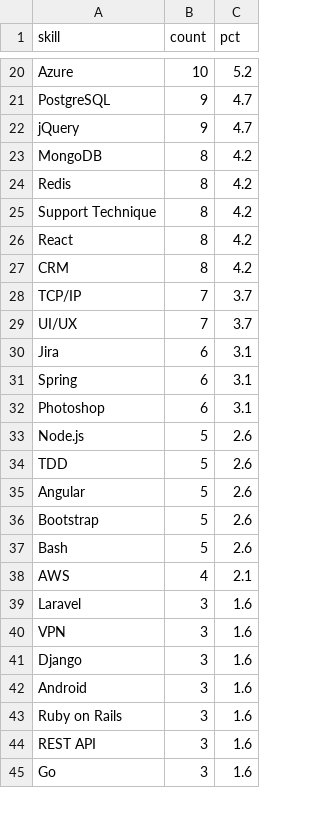
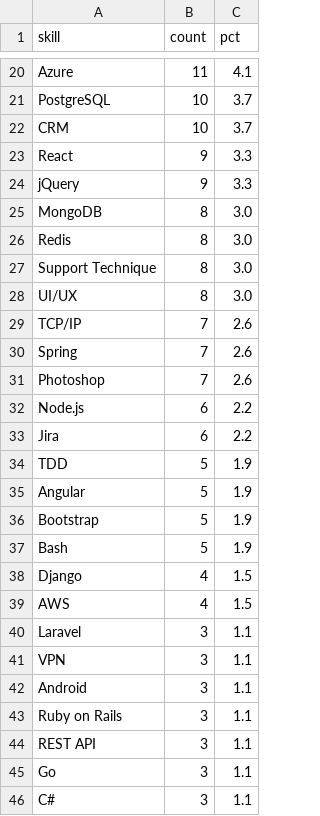
Before and after one commit to AKWOKING/cameroon-job-miner, a CSV file: data/exports/skill_frequency.csv, drawn as a sheet; only a part is shown, gaps mark what is left out; removed rows and columns are numbered as before the commit, all else as after; the diff covers the shown part only; the diff names each change by its address in the sheet, - before the commit and + after, or states it on an @@ line.

```diff
--- a/data/exports/skill_frequency.csv
+++ b/data/exports/skill_frequency.csv
-B20 (count): 10
+B20 (count): 11
-C20 (pct): 5.2
+C20 (pct): 4.1
-B21 (count): 9
+B21 (count): 10
-C21 (pct): 4.7
+C21 (pct): 3.7
+row 22: CRM | 10 | 3.7
+row 23: React | 9 | 3.3
-C24 (pct): 4.7
+C24 (pct): 3.3
-C25:C27 (pct): 4.2
+C25:C27 (pct): 3.0
-row 26: React | 8 | 4.2
-row 27: CRM | 8 | 4.2
-row 28: TCP/IP | 7 | 3.7
-B28 (count): 7
+B28 (count): 8
-C28 (pct): 3.7
+C28 (pct): 3.0
-row 30: Jira | 6 | 3.1
+row 29: TCP/IP | 7 | 2.6
-B30:B31 (count): 6
+B30:B31 (count): 7
-C30:C31 (pct): 3.1
+C30:C31 (pct): 2.6
-B32 (count): 5
+B32 (count): 6
-C32 (pct): 2.6
+C32 (pct): 2.2
+row 33: Jira | 6 | 2.2
-C34:C37 (pct): 2.6
+C34:C37 (pct): 1.9
+row 38: Django | 4 | 1.5
-C39 (pct): 2.1
+C39 (pct): 1.5
-C40:C41 (pct): 1.6
+C40:C41 (pct): 1.1
-row 41: Django | 3 | 1.6
-C42:C45 (pct): 1.6
+C42:C45 (pct): 1.1
+row 46: C# | 3 | 1.1
```
Also changed, not shown: 6 added rows, 5 removed rows and 61 edited cells elsewhere in this file, data/exports/cluster_profiles.csv, data/exports/job_clusters.csv, 3 other files.
